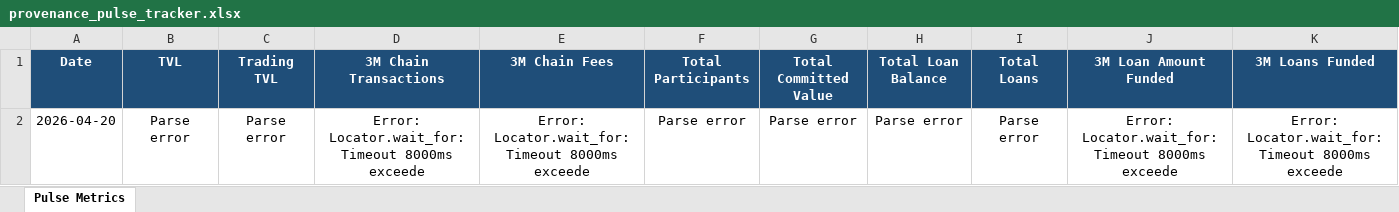
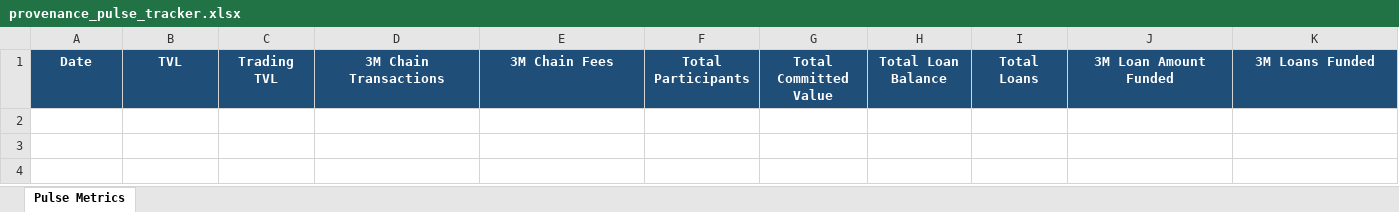
Before and after one commit to robriles/provenence-pulse-tracker, an Excel workbook: provenance_pulse_tracker.xlsx, sheet Pulse Metrics, drawn as a sheet; only a part is shown; values as stored, in another font and other column widths than the file's, no borders; rows hold the shown columns only; the diff names each change by its address in the sheet, - before the commit and + after, or states it on an @@ line.

Commit message:
Add files via upload

```diff
--- a/provenance_pulse_tracker.xlsx (sheet Pulse Metrics)
+++ b/provenance_pulse_tracker.xlsx (sheet Pulse Metrics)
-row 2: 2026-04-20 | Parse error | Parse error | Error: Locator.wait_for: Timeout 8000ms exceede | Error: Locator.wait_for: Timeout 8000ms exceede | Parse error | Parse error | Parse error | Parse error | Error: Locator.wait_for: Timeout 8000ms exceede | Error: Locator.wait_for: Timeout 8000ms exceede
```
